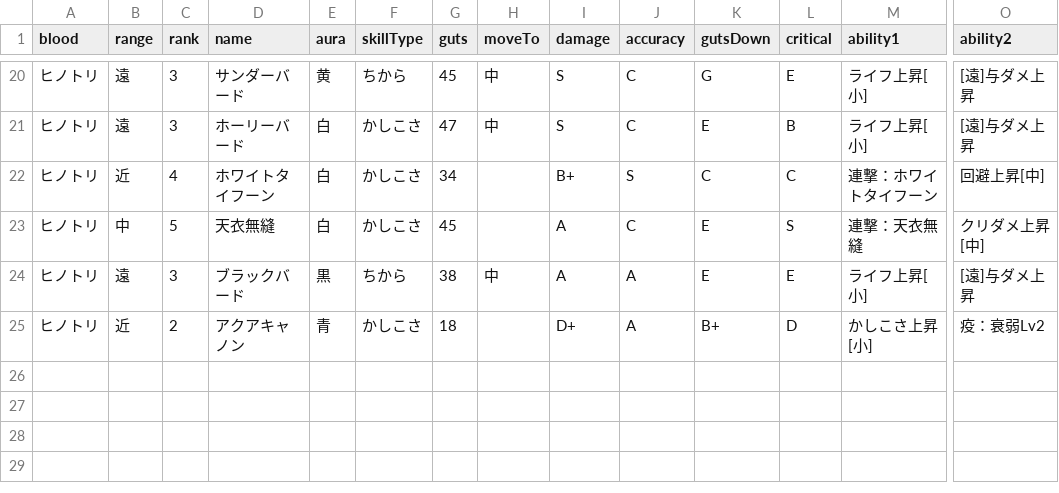
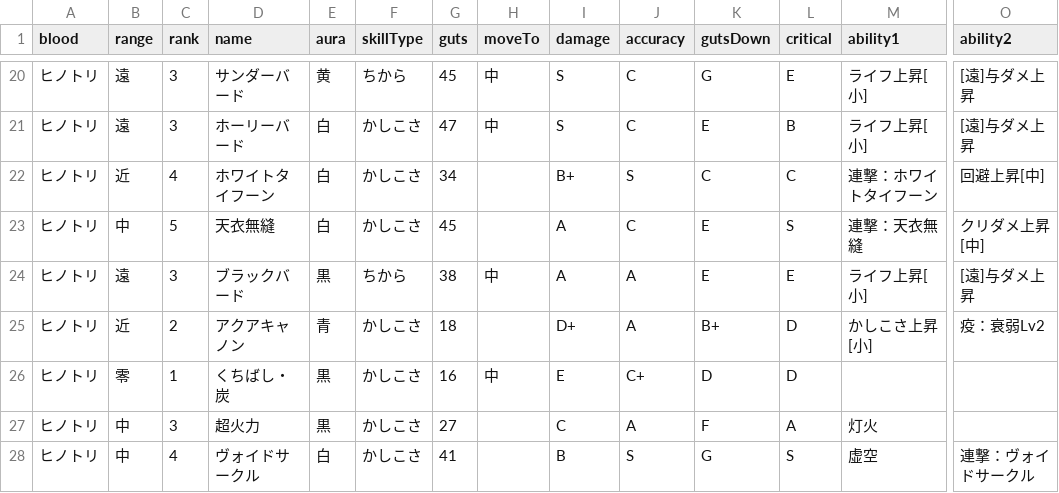
Before and after one commit to oginginlmftv2/line-monster-farm, a TSV file: src/data/_source/skills-hinotori.tsv, drawn as a sheet; only a part is shown, gaps mark what is left out; rows hold the shown columns only; the diff names each change by its address in the sheet, - before the commit and + after, or states it on an @@ line.

```diff
--- a/src/data/_source/skills-hinotori.tsv
+++ b/src/data/_source/skills-hinotori.tsv
+row 26: ヒノトリ | 零 | 1 | くちばし・炭 | 黒 | かしこさ | 16 | 中 | E | C+ | D | D
+row 27: ヒノトリ | 中 | 3 | 超火力 | 黒 | かしこさ | 27 |  | C | A | F | A | 灯火
+row 28: ヒノトリ | 中 | 4 | ヴォイドサークル | 白 | かしこさ | 41 |  | B | S | G | S | 虚空 | 連撃：ヴォイドサークル
```
Also changed, not shown: src/data/_source/skill-abilities.tsv, 27 other files.
